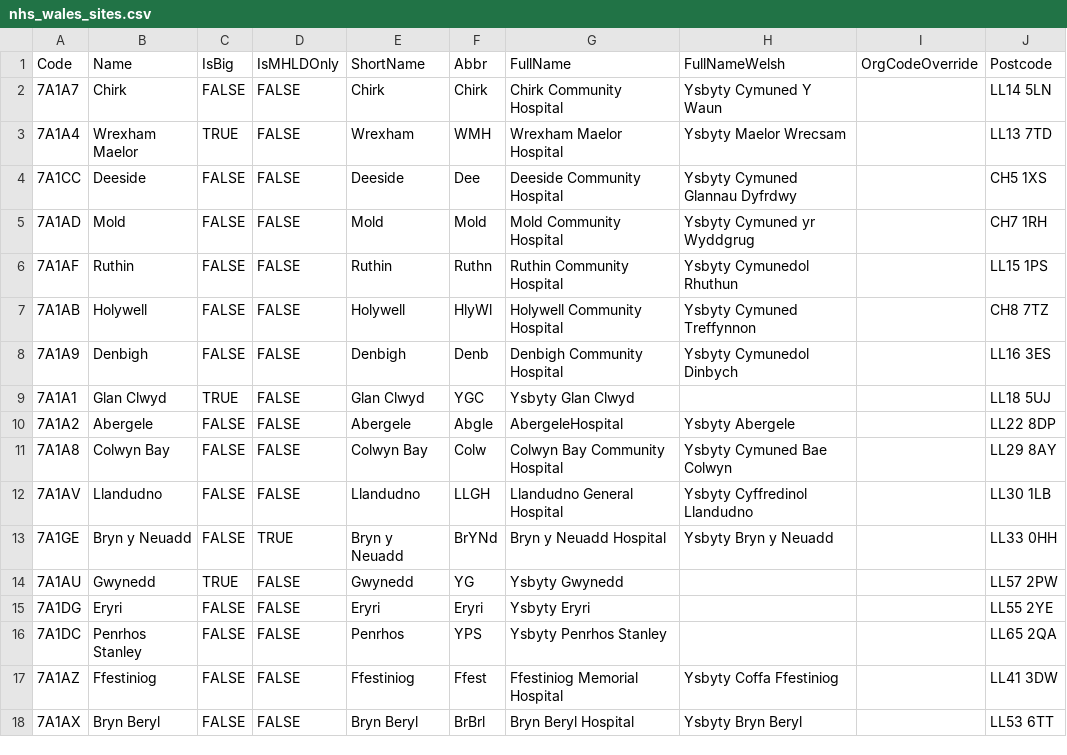
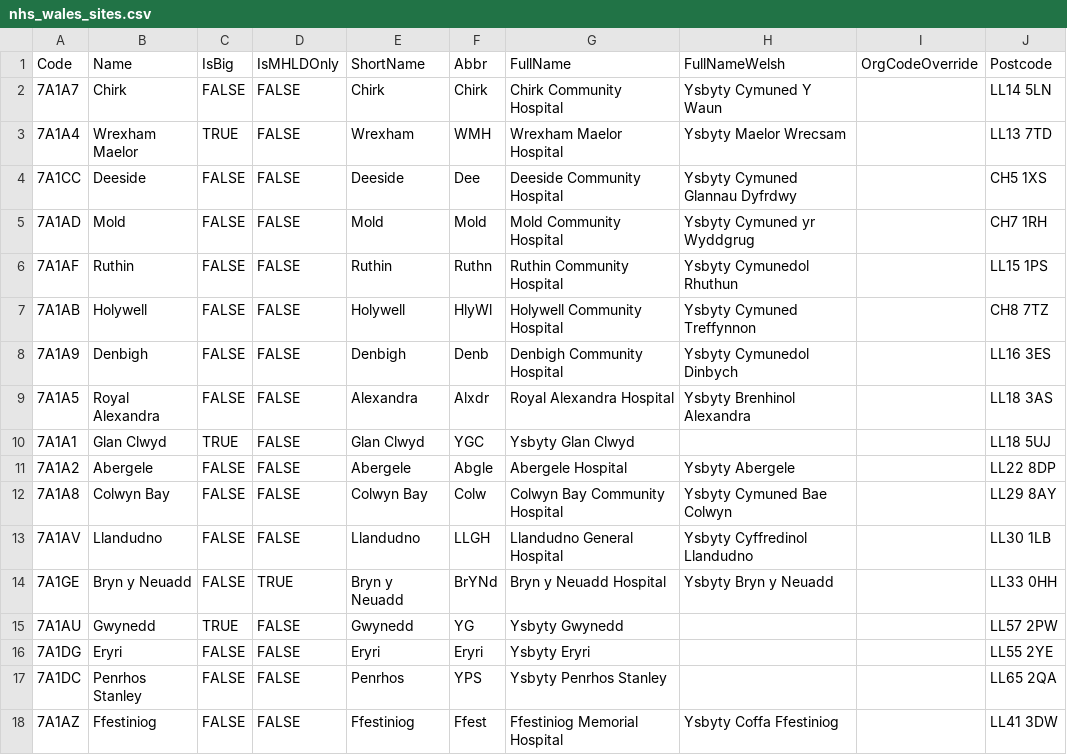
Before and after one commit to stupidpupil/r_nhs_wales_orgs_and_sites, a CSV file: data-raw/nhs_wales_sites.csv, drawn as a sheet; only a part is shown; the shorter side is filled out with more unchanged rows.

Commit message:
Add Royal Alexandra

```diff
--- a/data-raw/nhs_wales_sites.csv
+++ b/data-raw/nhs_wales_sites.csv
@@ -8,4 +8,5 @@ Code,Name,IsBig,IsMHLDOnly,ShortName,Abbr,FullName,FullNameWelsh,OrgCodeOverride
 7A1A9,Denbigh,FALSE,FALSE,Denbigh,Denb,Denbigh Community Hospital,Ysbyty Cymunedol Dinbych,,LL16 3ES
+7A1A5,Royal Alexandra,FALSE,FALSE,Alexandra,Alxdr,Royal Alexandra Hospital,Ysbyty Brenhinol Alexandra,,LL18 3AS
 7A1A1,Glan Clwyd,TRUE,FALSE,Glan Clwyd,YGC,Ysbyty Glan Clwyd,,,LL18 5UJ
-7A1A2,Abergele,FALSE,FALSE,Abergele,Abgle,AbergeleHospital,Ysbyty Abergele,,LL22 8DP
+7A1A2,Abergele,FALSE,FALSE,Abergele,Abgle,Abergele Hospital,Ysbyty Abergele,,LL22 8DP
 7A1A8,Colwyn Bay,FALSE,FALSE,Colwyn Bay,Colw,Colwyn Bay Community Hospital,Ysbyty Cymuned Bae Colwyn,,LL29 8AY
```
Also changed, not shown: 1 other file.
